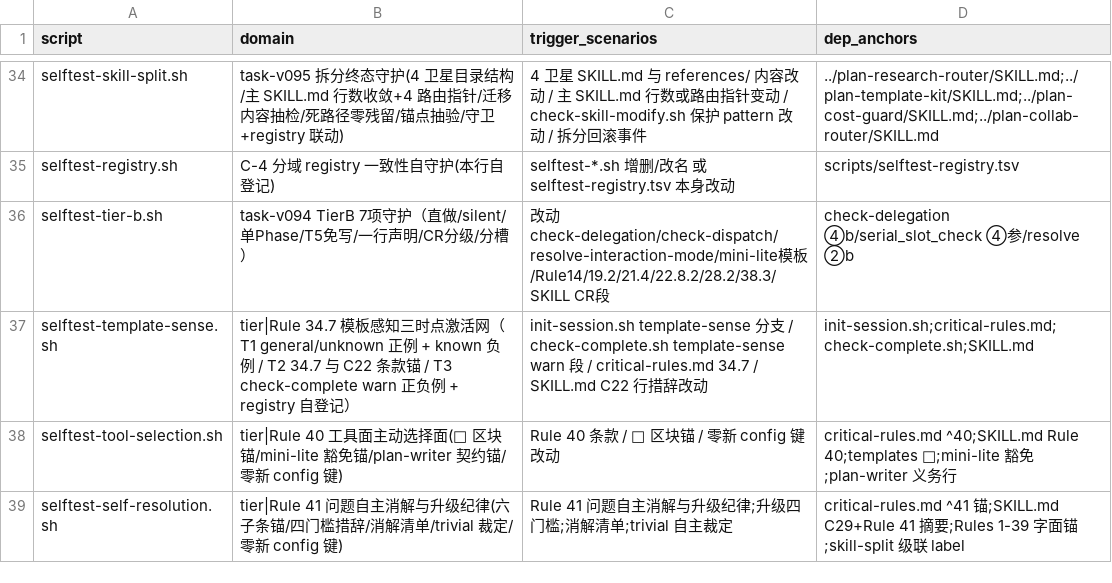
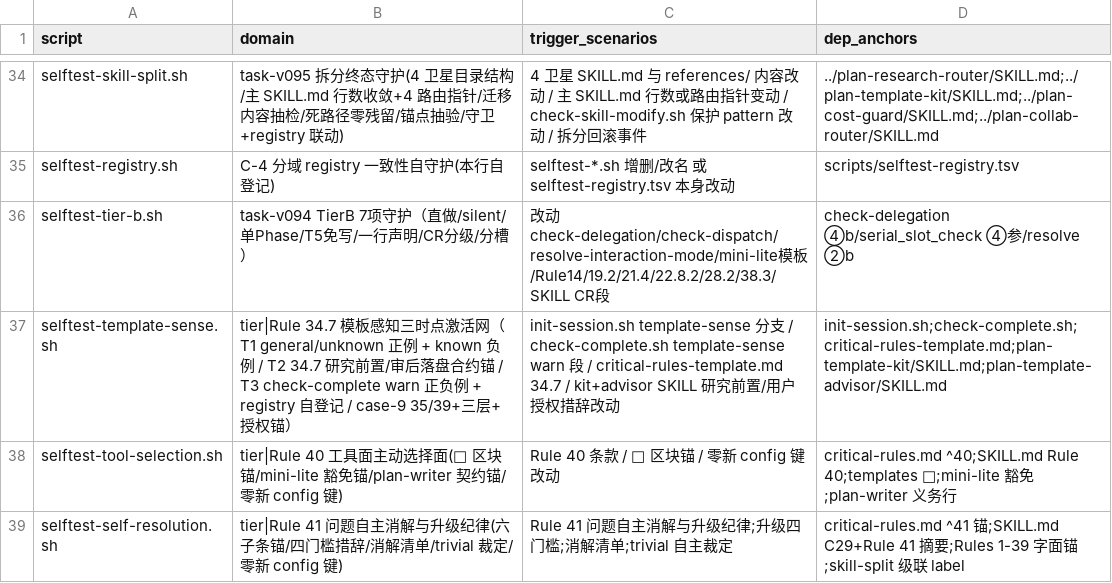
Before and after one commit to napoler/task-planner-skill, a TSV file: skills/task-planner/scripts/selftest-registry.tsv, drawn as a sheet; only a part is shown, gaps mark what is left out.

Commit message:
feat(tplsys-correction): R3/R5 three-tier template discovery and R2/R4 research-first approval-gated persistence

```diff
--- a/skills/task-planner/scripts/selftest-registry.tsv
+++ b/skills/task-planner/scripts/selftest-registry.tsv
@@ -36,3 +36,3 @@ selftest-registry.sh	C-4 分域 registry 一致性自守护(本行自登记)	sel
 selftest-tier-b.sh	task-v094 TierB 7项守护（直做/silent/单Phase/T5免写/一行声明/CR分级/分槽）	改动 check-delegation/check-dispatch/resolve-interaction-mode/mini-lite模板/Rule14/19.2/21.4/22.8.2/28.2/38.3/SKILL CR段	check-delegation ④b/serial_slot_check ④参/resolve ②b
-selftest-template-sense.sh	tier|Rule 34.7 模板感知三时点激活网（T1 general/unknown 正例 + known 负例 / T2 34.7 与 C22 条款锚 / T3 check-complete warn 正负例 + registry 自登记）	init-session.sh template-sense 分支 / check-complete.sh template-sense warn 段 / critical-rules.md 34.7 / SKILL.md C22 行措辞改动	init-session.sh;critical-rules.md;check-complete.sh;SKILL.md
+selftest-template-sense.sh	tier|Rule 34.7 模板感知三时点激活网（T1 general/unknown 正例 + known 负例 / T2 34.7 研究前置/审后落盘合约锚 / T3 check-complete warn 正负例 + registry 自登记 / case-9 35/39+三层+授权锚）	init-session.sh template-sense 分支 / check-complete.sh template-sense warn 段 / critical-rules-template.md 34.7 / kit+advisor SKILL 研究前置/用户授权措辞改动	init-session.sh;check-complete.sh;critical-rules-template.md;plan-template-kit/SKILL.md;plan-template-advisor/SKILL.md
 selftest-tool-selection.sh	tier|Rule 40 工具面主动选择面(🧰 区块锚/mini-lite 豁免锚/plan-writer 契约锚/零新 config 键)	Rule 40 条款 / 🧰 区块锚 / 零新 config 键改动	critical-rules.md ^40;SKILL.md Rule 40;templates 🧰;mini-lite 豁免;plan-writer 义务行
```
Also changed, not shown: 14 other files.
